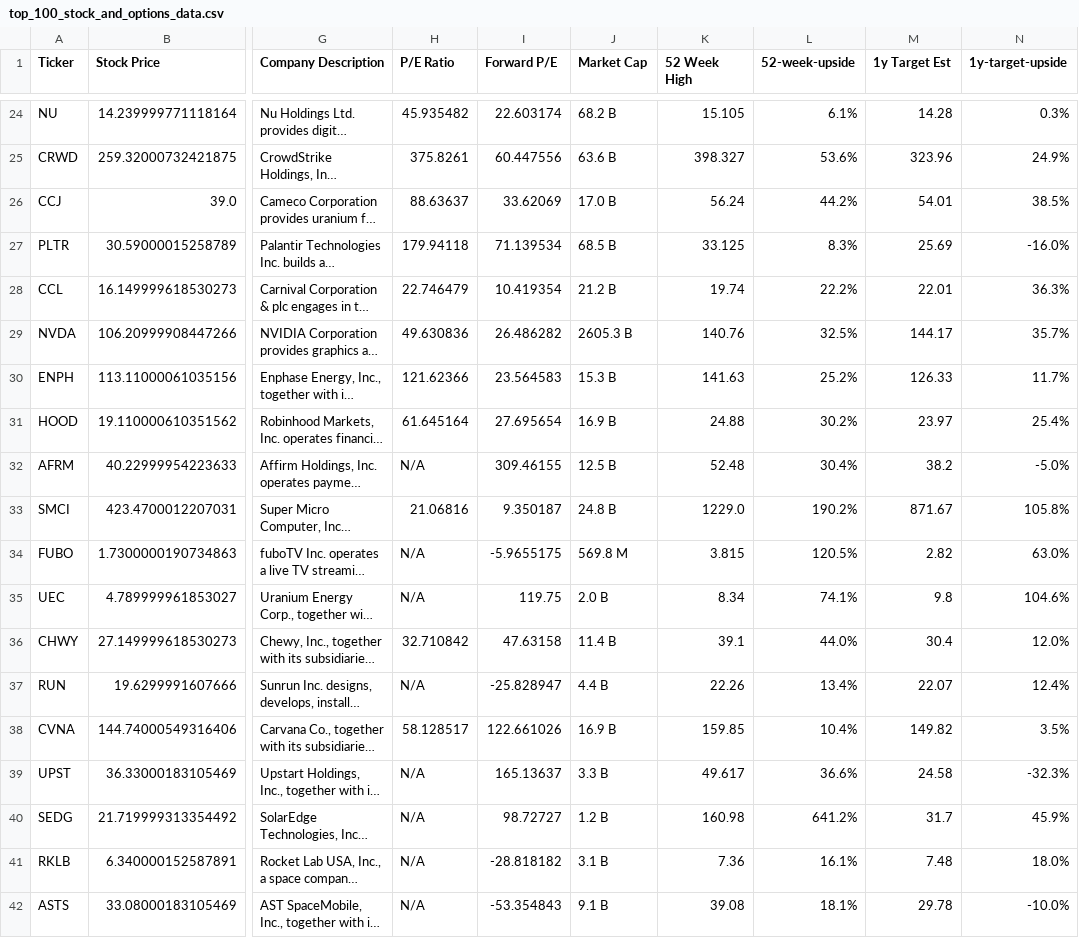
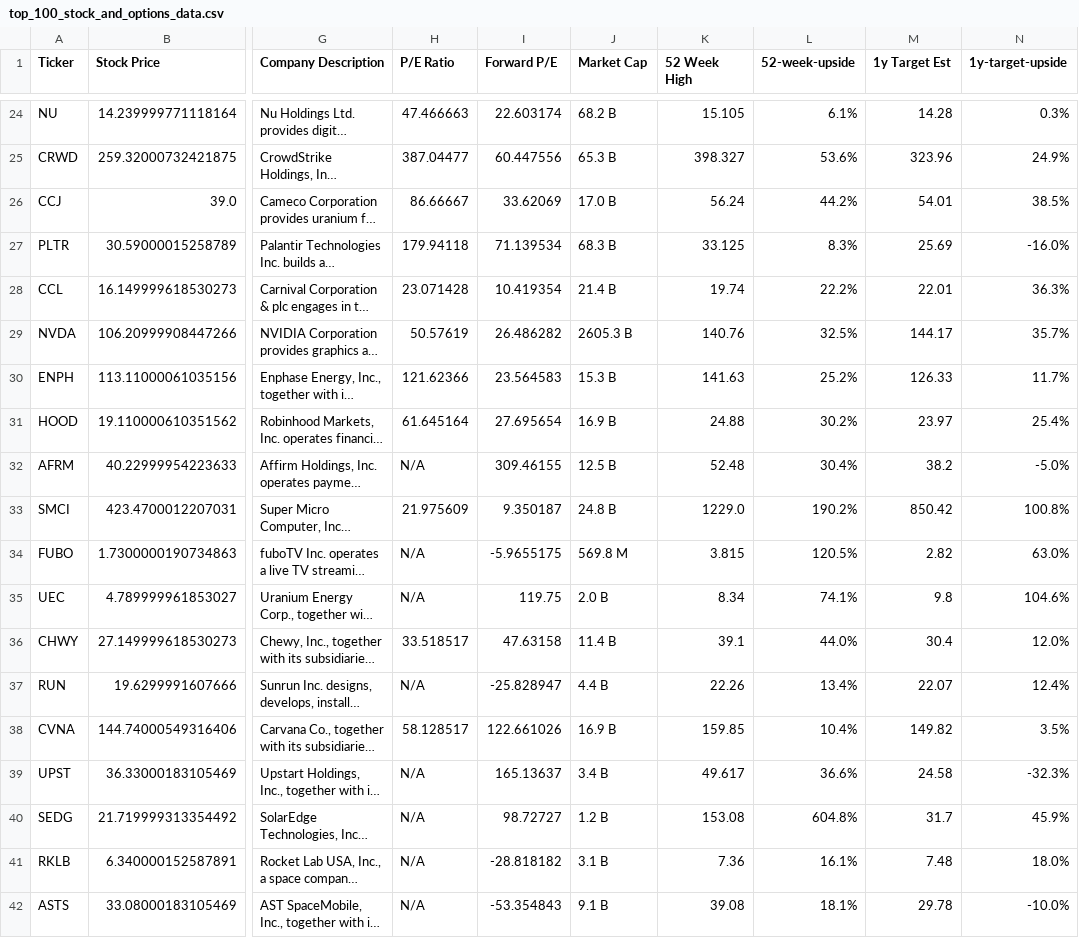
Before and after one commit to dparedesi/Call-Options-values, a CSV file: top_100_stock_and_options_data.csv, drawn as a sheet; only a part is shown, gaps mark what is left out; long unchanged cells end in …; the diff covers the shown part only; the diff names each change by its address in the sheet, - before the commit and + after, or states it on an @@ line.

```diff
--- a/top_100_stock_and_options_data.csv
+++ b/top_100_stock_and_options_data.csv
-H24 (P/E Ratio): 45.935482
+H24 (P/E Ratio): 47.466663
-H25 (P/E Ratio): 375.8261
+H25 (P/E Ratio): 387.04477
-J25 (Market Cap): 63.6 B
+J25 (Market Cap): 65.3 B
-H26 (P/E Ratio): 88.63637
+H26 (P/E Ratio): 86.66667
-J27 (Market Cap): 68.5 B
+J27 (Market Cap): 68.3 B
-H28 (P/E Ratio): 22.746479
+H28 (P/E Ratio): 23.071428
-J28 (Market Cap): 21.2 B
+J28 (Market Cap): 21.4 B
-H29 (P/E Ratio): 49.630836
+H29 (P/E Ratio): 50.57619
-H33 (P/E Ratio): 21.06816
+H33 (P/E Ratio): 21.975609
-M33 (1y Target Est): 871.67
+M33 (1y Target Est): 850.42
-N33 (1y-target-upside): 105.8%
+N33 (1y-target-upside): 100.8%
-H36 (P/E Ratio): 32.710842
+H36 (P/E Ratio): 33.518517
-J39 (Market Cap): 3.3 B
+J39 (Market Cap): 3.4 B
-K40 (52 Week High): 160.98
+K40 (52 Week High): 153.08
-L40 (52-week-upside): 641.2%
+L40 (52-week-upside): 604.8%
```
Also changed, not shown: 32 edited cells elsewhere in this file, politicians_trades.csv.
